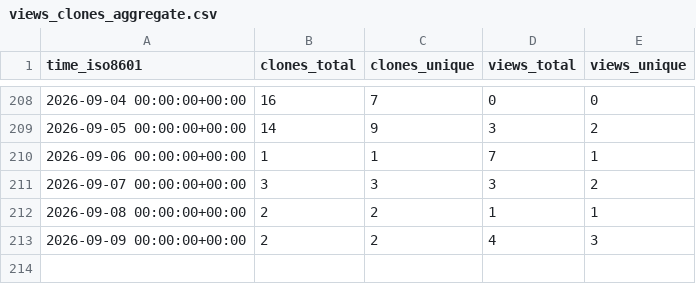
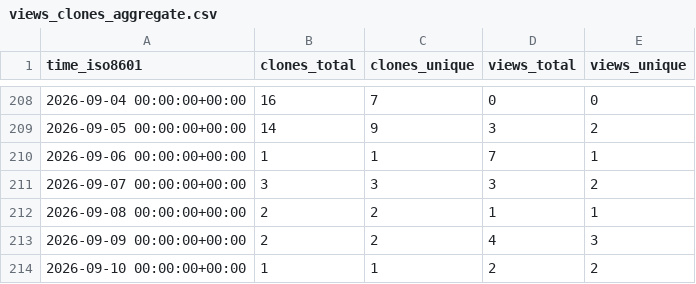
Before and after one commit to grp-bork/microbial_load_predictor, a CSV file: grp-bork/microbial_load_predictor/ghrs-data/views_clones_aggregate.csv, drawn as a sheet; only a part is shown, gaps mark what is left out; the diff names each change by its address in the sheet, - before the commit and + after, or states it on an @@ line.

```diff
--- a/grp-bork/microbial_load_predictor/ghrs-data/views_clones_aggregate.csv
+++ b/grp-bork/microbial_load_predictor/ghrs-data/views_clones_aggregate.csv
+row 214: 2026-09-10 00:00:00+00:00 | 1 | 1 | 2 | 2
```
Also changed, not shown: 1 other file.
